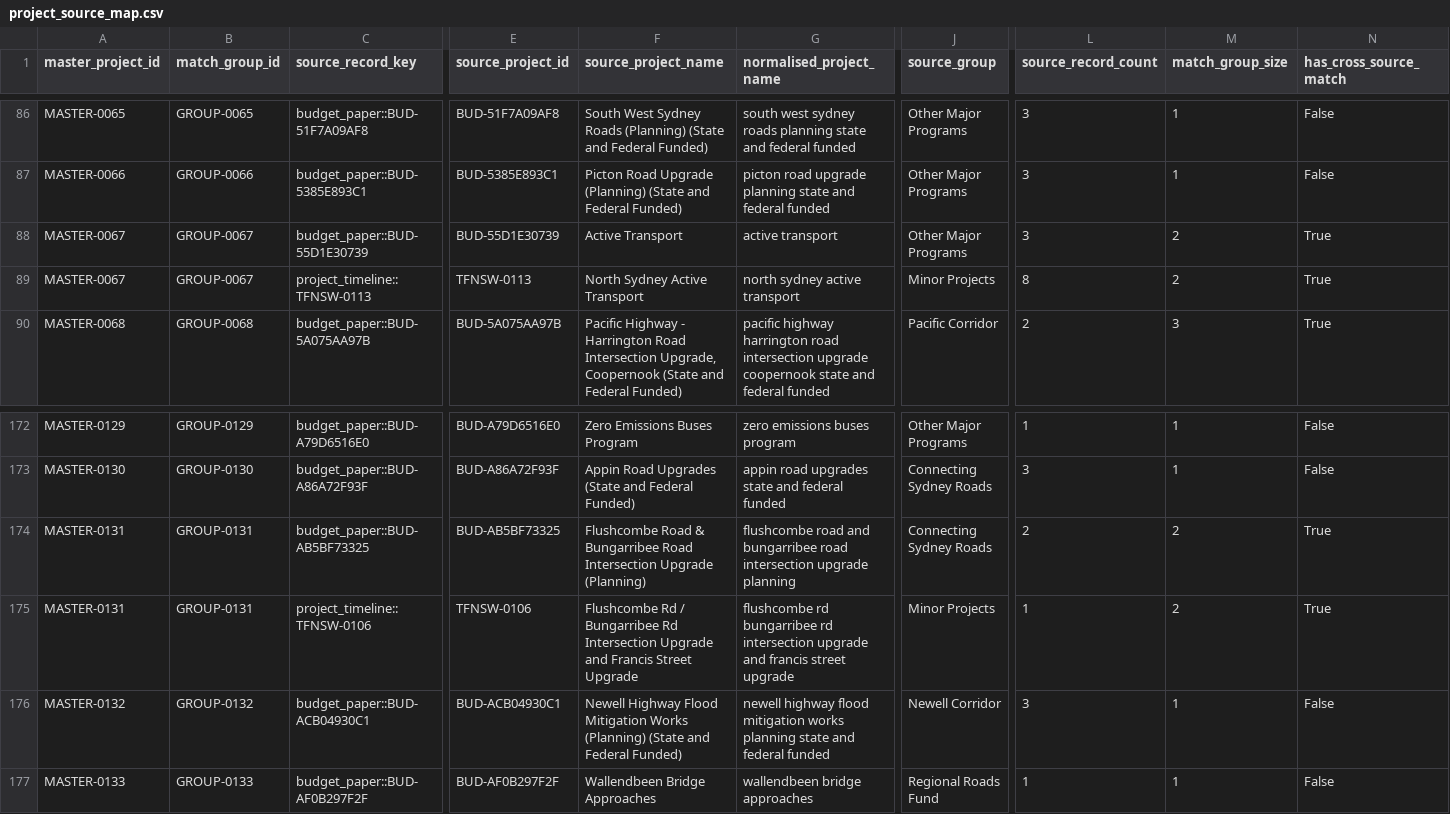
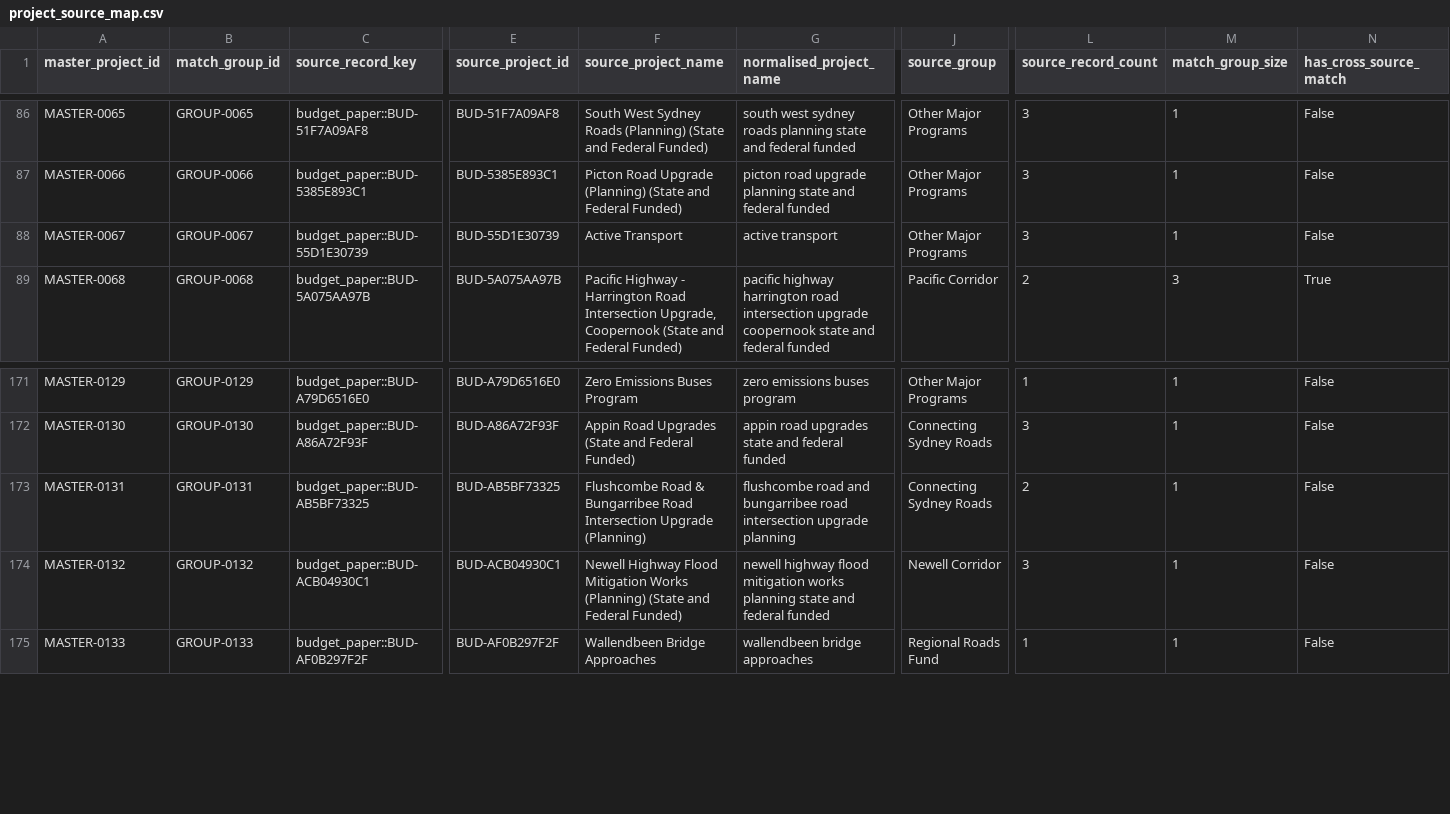
Before and after one commit to amelia-phi/TfNSW-portfolio-performance, a CSV file: data/processed/project_source_map.csv, drawn as a sheet; only a part is shown, gaps mark what is left out; removed rows and columns are numbered as before the commit, all else as after; rows hold the shown columns only; the diff covers the shown part only; the diff names each change by its address in the sheet, - before the commit and + after, or states it on an @@ line.

```diff
--- a/data/processed/project_source_map.csv
+++ b/data/processed/project_source_map.csv
-M88 (match_group_size): 2
+M88 (match_group_size): 1
-N88 (has_cross_source_match): True
+N88 (has_cross_source_match): False
-row 89: MASTER-0067 | GROUP-0067 | project_timeline::TFNSW-0113 | TFNSW-0113 | North Sydney Active Transport | north sydney active transport | Minor Projects | 8 | 2 | True
-M173 (match_group_size): 2
+M173 (match_group_size): 1
-N173 (has_cross_source_match): True
+N173 (has_cross_source_match): False
-row 175: MASTER-0131 | GROUP-0131 | project_timeline::TFNSW-0106 | TFNSW-0106 | Flushcombe Rd / Bungarribee Rd Intersection Upgrade and Francis Street Upgrade | flushcombe rd bungarribee rd intersection upgrade and francis street upgrade | Minor Projects | 1 | 2 | True
```
Also changed, not shown: 2 added rows and 30 edited cells elsewhere in this file, data/processed/project_master.csv, documentation/project_matching_log.csv.
